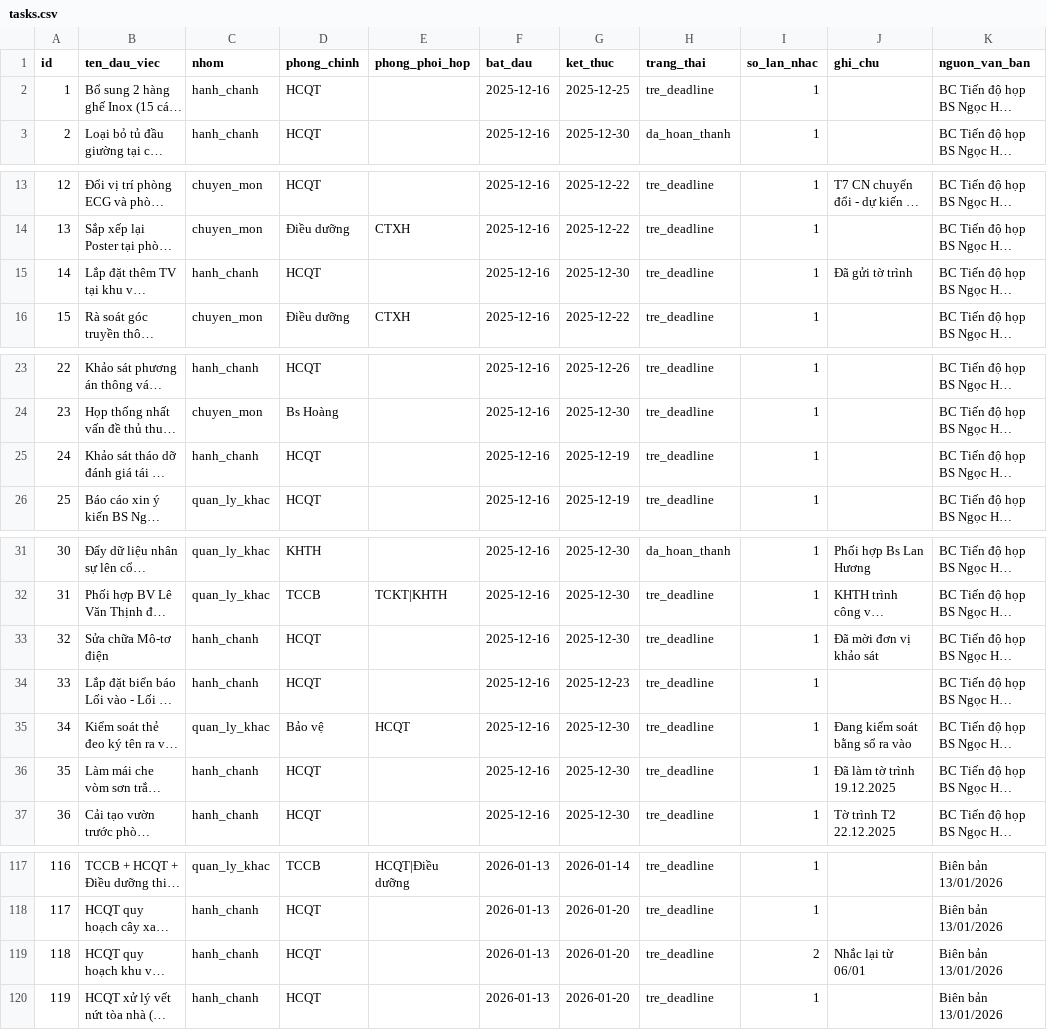
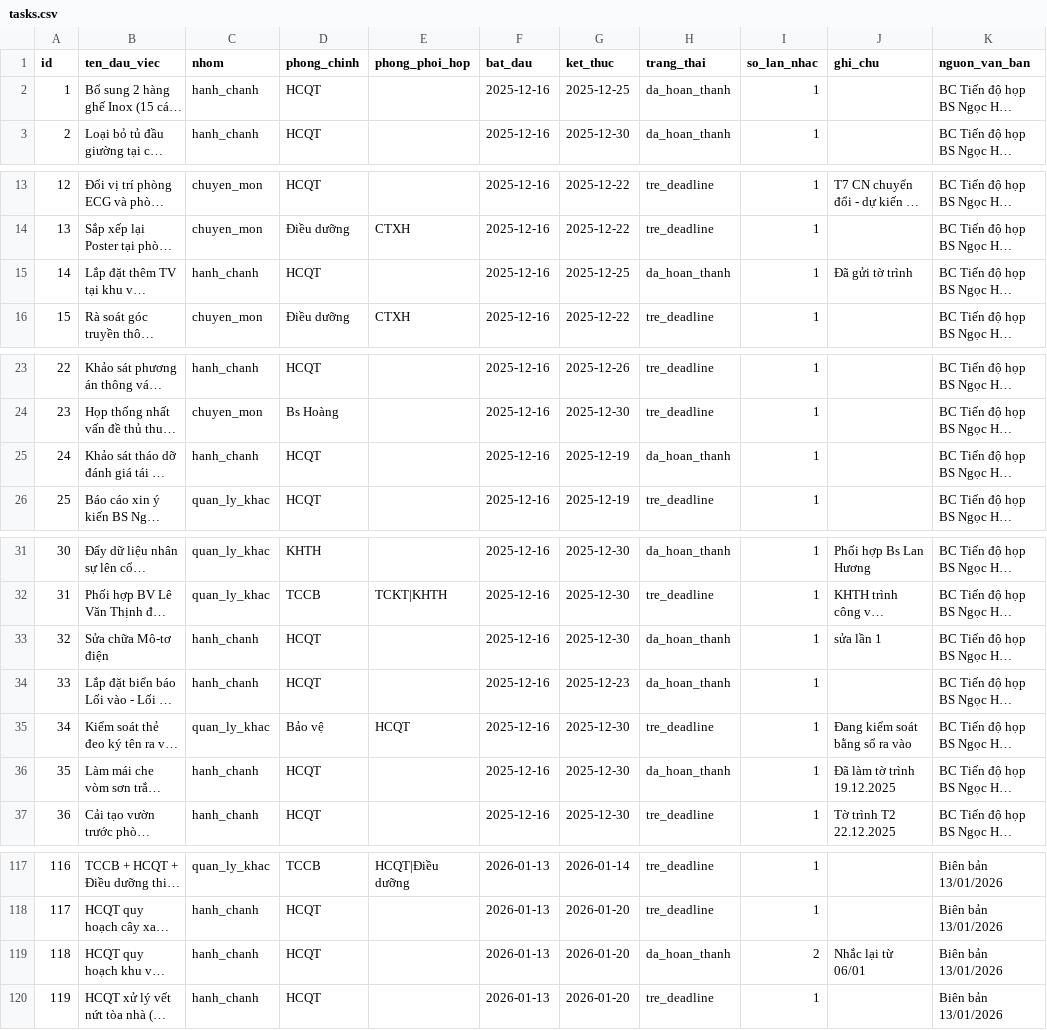
Before and after one commit to dragonhuynh/bvtd-progress, a CSV file: data/tasks.csv, drawn as a sheet; only a part is shown, gaps mark what is left out; long unchanged cells end in …; the diff names each change by its address in the sheet, - before the commit and + after, or states it on an @@ line.

```diff
--- a/data/tasks.csv
+++ b/data/tasks.csv
-H2 (trang_thai): tre_deadline
+H2 (trang_thai): da_hoan_thanh
-G15 (ket_thuc): 2025-12-30
+G15 (ket_thuc): 2025-12-25
-H15 (trang_thai): tre_deadline
+H15 (trang_thai): da_hoan_thanh
-H25 (trang_thai): tre_deadline
+H25 (trang_thai): da_hoan_thanh
-H33:H34 (trang_thai): tre_deadline
+H33:H34 (trang_thai): da_hoan_thanh
-J33 (ghi_chu): Đã mời đơn vị khảo sát
+J33 (ghi_chu): sửa lần 1
-H36 (trang_thai): tre_deadline
+H36 (trang_thai): da_hoan_thanh
-H119 (trang_thai): tre_deadline
+H119 (trang_thai): da_hoan_thanh
```
Also changed, not shown: 7 other files.
